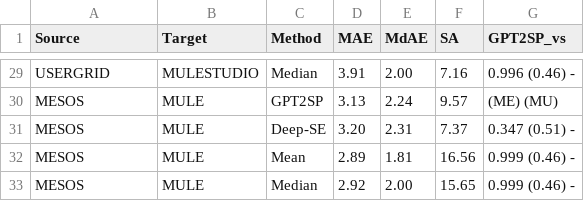
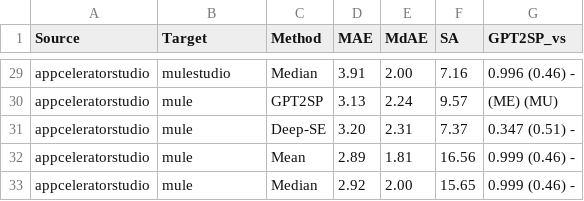
Before and after one commit to DEVCamiloSepulveda/llama3sp, a CSV file: data_model_analysis/og-cross-repository.csv, drawn as a sheet; only a part is shown, gaps mark what is left out; the diff covers the shown part only; the diff names each change by its address in the sheet, - before the commit and + after, or states it on an @@ line.

```diff
--- a/data_model_analysis/og-cross-repository.csv
+++ b/data_model_analysis/og-cross-repository.csv
-A29 (Source): USERGRID
+A29 (Source): appceleratorstudio
-B29 (Target): MULESTUDIO
+B29 (Target): mulestudio
-A30:A33 (Source): MESOS
+A30:A33 (Source): appceleratorstudio
-B30:B33 (Target): MULE
+B30:B33 (Target): mule
```
Also changed, not shown: 54 edited cells elsewhere in this file, data_model_analysis/Llama3SP_cross_results.csv, data_model_analysis/Llama3SP_within_results.csv, 19 other files.
